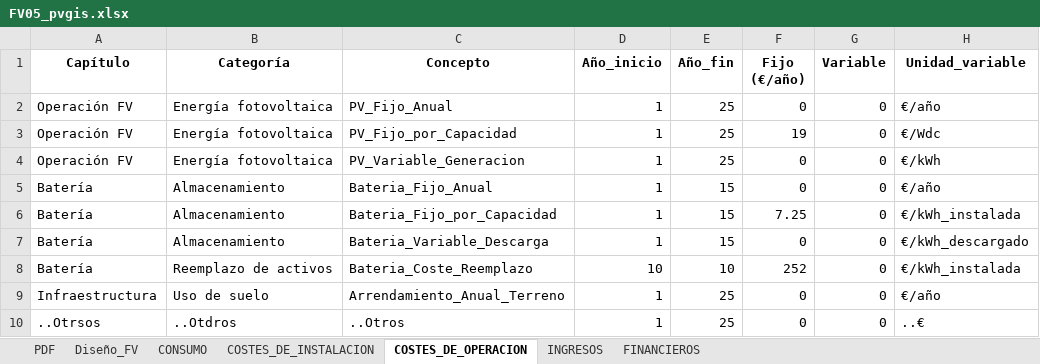
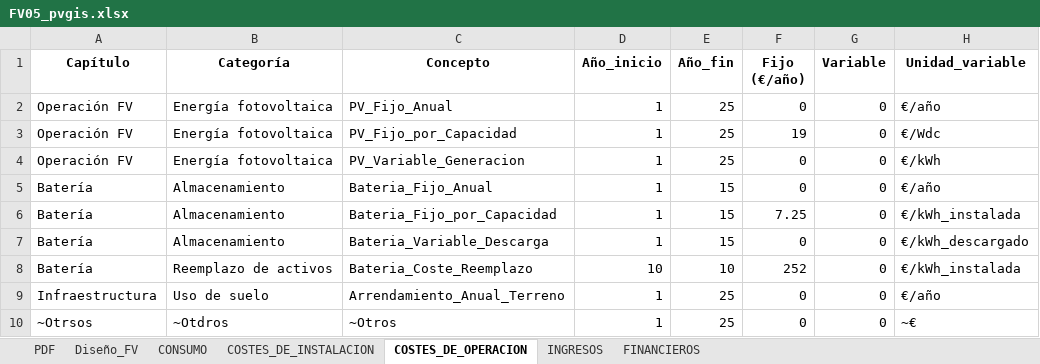
Before and after one commit to pprrgg/frontend, an Excel workbook: public/routers/A0_Sistema_FV/A61_Conectado_a_red/FV05_pvgis.xlsx, sheet COSTES_DE_OPERACION, drawn as a sheet; values as stored, in another font and other column widths than the file's, no borders; the diff names each change by its address in the sheet, - before the commit and + after, or states it on an @@ line.

```diff
--- a/public/routers/A0_Sistema_FV/A61_Conectado_a_red/FV05_pvgis.xlsx (sheet COSTES_DE_OPERACION)
+++ b/public/routers/A0_Sistema_FV/A61_Conectado_a_red/FV05_pvgis.xlsx (sheet COSTES_DE_OPERACION)
-A10 (Capítulo): ..Otrsos
+A10 (Capítulo): ~Otrsos
-B10 (Categoría): ..Otdros
+B10 (Categoría): ~Otdros
-C10 (Concepto): ..Otros
+C10 (Concepto): ~Otros
-H10 (Unidad_variable): ..€
+H10 (Unidad_variable): ~€
```
Also changed, not shown: sheet INGRESOS, sheet COSTES_DE_INSTALACION, 3 other files.
